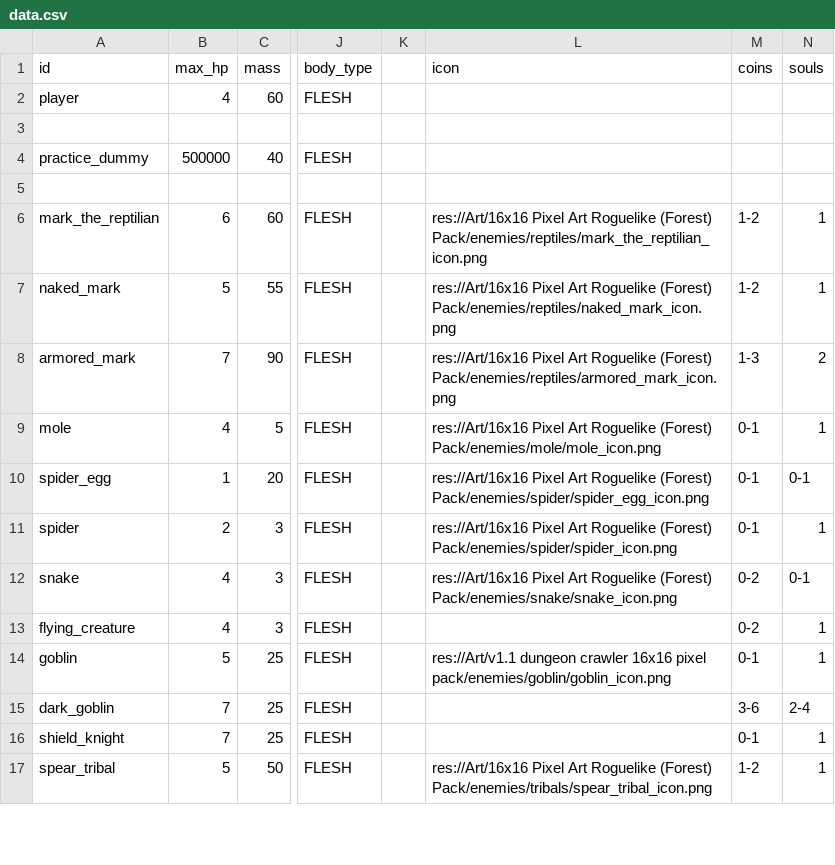
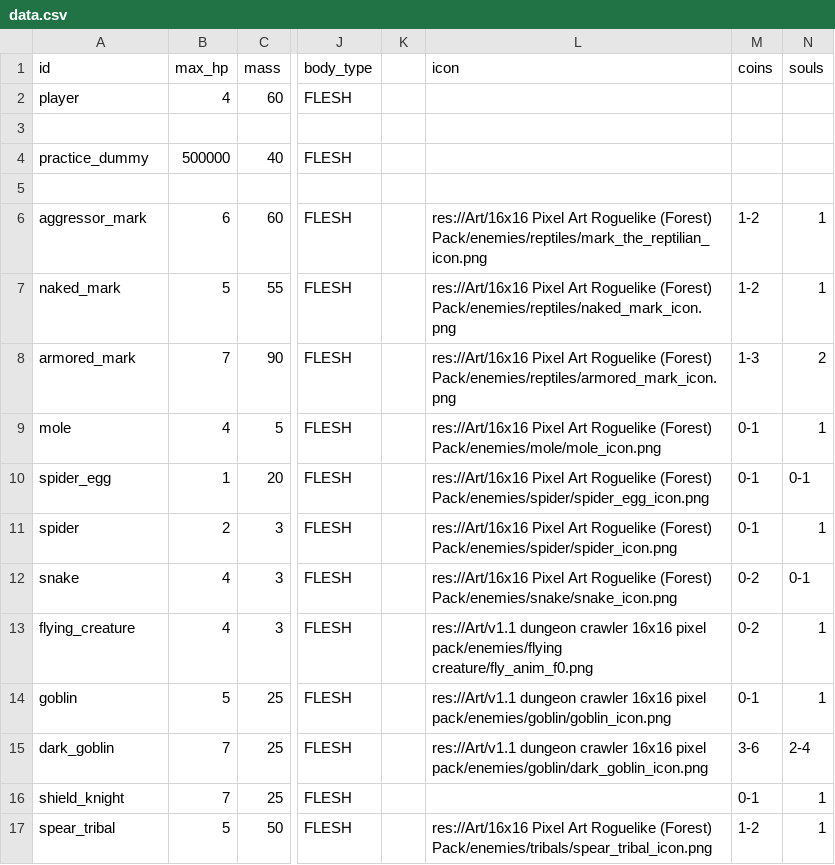
Before and after one commit to MateuSai/Where-is-the-Princess, a CSV file: Characters/data.csv, drawn as a sheet; only a part is shown, gaps mark what is left out; the diff names each change by its address in the sheet, - before the commit and + after, or states it on an @@ line.

```diff
--- a/Characters/data.csv
+++ b/Characters/data.csv
-A6 (id): mark_the_reptilian
+A6 (id): aggressor_mark
-L13 (icon): (empty)
+L13 (icon): res://Art/v1.1 dungeon crawler 16x16 pixel pack/enemies/flying creature/fly_anim_f0.png
-L15 (icon): (empty)
+L15 (icon): res://Art/v1.1 dungeon crawler 16x16 pixel pack/enemies/goblin/dark_goblin_icon.png
```
Also changed, not shown: Translations/Translations.csv, Weapons/data/data.csv, 23 other files.
